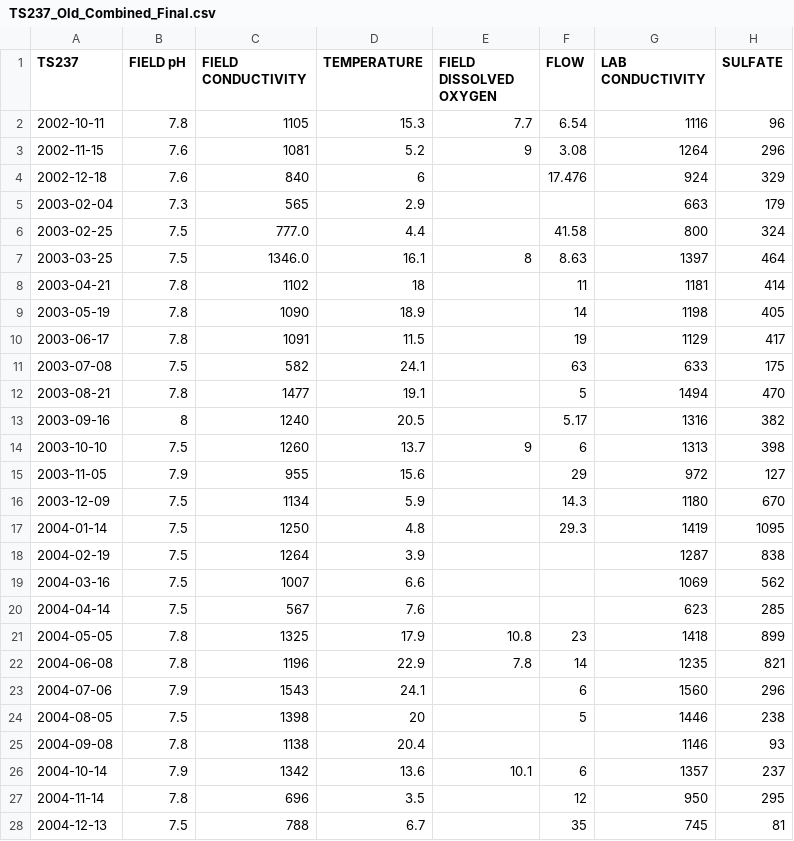
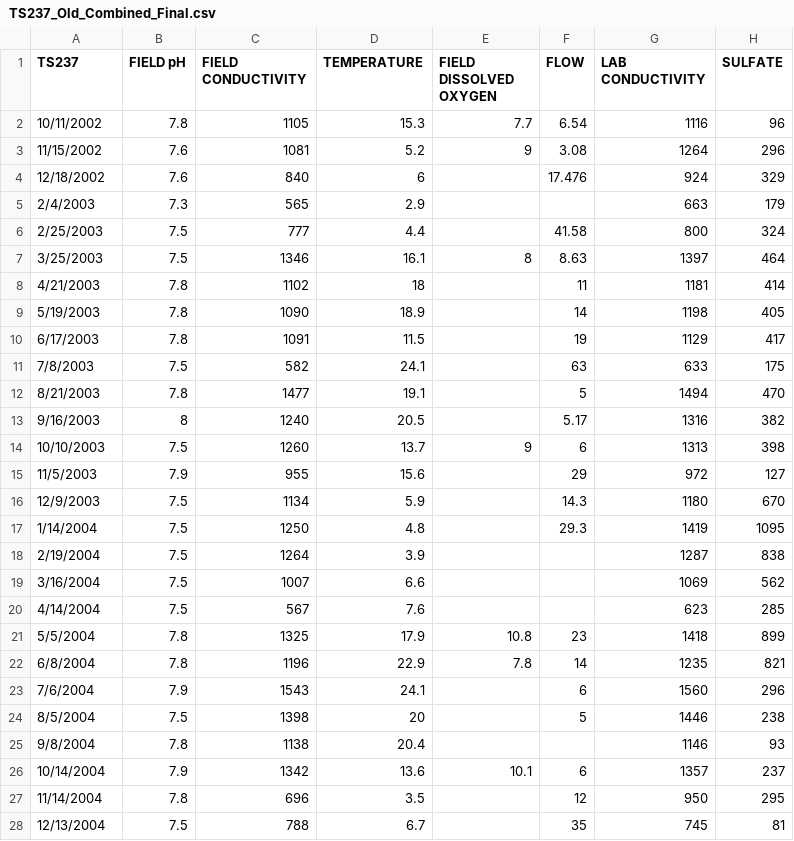
Before and after one commit to bonnerjf33/TS_Data_Web_App, a CSV file: TS_Old_Final/TS237_Old_Combined_Final.csv, drawn as a sheet; only a part is shown; the diff covers the shown part only; the diff names each change by its address in the sheet, - before the commit and + after, or states it on an @@ line.

```diff
--- a/TS_Old_Final/TS237_Old_Combined_Final.csv
+++ b/TS_Old_Final/TS237_Old_Combined_Final.csv
-A2 (TS237): 2002-10-11
+A2 (TS237): 10/11/2002
-A3 (TS237): 2002-11-15
+A3 (TS237): 11/15/2002
-A4 (TS237): 2002-12-18
+A4 (TS237): 12/18/2002
-A5 (TS237): 2003-02-04
+A5 (TS237): 2/4/2003
-A6 (TS237): 2003-02-25
+A6 (TS237): 2/25/2003
-C6 (FIELD CONDUCTIVITY): 777.0
+C6 (FIELD CONDUCTIVITY): 777
-A7 (TS237): 2003-03-25
+A7 (TS237): 3/25/2003
-C7 (FIELD CONDUCTIVITY): 1346.0
+C7 (FIELD CONDUCTIVITY): 1346
-A8 (TS237): 2003-04-21
+A8 (TS237): 4/21/2003
-A9 (TS237): 2003-05-19
+A9 (TS237): 5/19/2003
-A10 (TS237): 2003-06-17
+A10 (TS237): 6/17/2003
-A11 (TS237): 2003-07-08
+A11 (TS237): 7/8/2003
-A12 (TS237): 2003-08-21
+A12 (TS237): 8/21/2003
-A13 (TS237): 2003-09-16
+A13 (TS237): 9/16/2003
-A14 (TS237): 2003-10-10
+A14 (TS237): 10/10/2003
-A15 (TS237): 2003-11-05
+A15 (TS237): 11/5/2003
-A16 (TS237): 2003-12-09
+A16 (TS237): 12/9/2003
-A17 (TS237): 2004-01-14
+A17 (TS237): 1/14/2004
-A18 (TS237): 2004-02-19
+A18 (TS237): 2/19/2004
-A19 (TS237): 2004-03-16
+A19 (TS237): 3/16/2004
-A20 (TS237): 2004-04-14
+A20 (TS237): 4/14/2004
-A21 (TS237): 2004-05-05
+A21 (TS237): 5/5/2004
-A22 (TS237): 2004-06-08
+A22 (TS237): 6/8/2004
-A23 (TS237): 2004-07-06
+A23 (TS237): 7/6/2004
-A24 (TS237): 2004-08-05
+A24 (TS237): 8/5/2004
-A25 (TS237): 2004-09-08
+A25 (TS237): 9/8/2004
-A26 (TS237): 2004-10-14
+A26 (TS237): 10/14/2004
-A27 (TS237): 2004-11-14
+A27 (TS237): 11/14/2004
-A28 (TS237): 2004-12-13
+A28 (TS237): 12/13/2004
```
Also changed, not shown: 101 edited cells elsewhere in this file, 4 other files.
